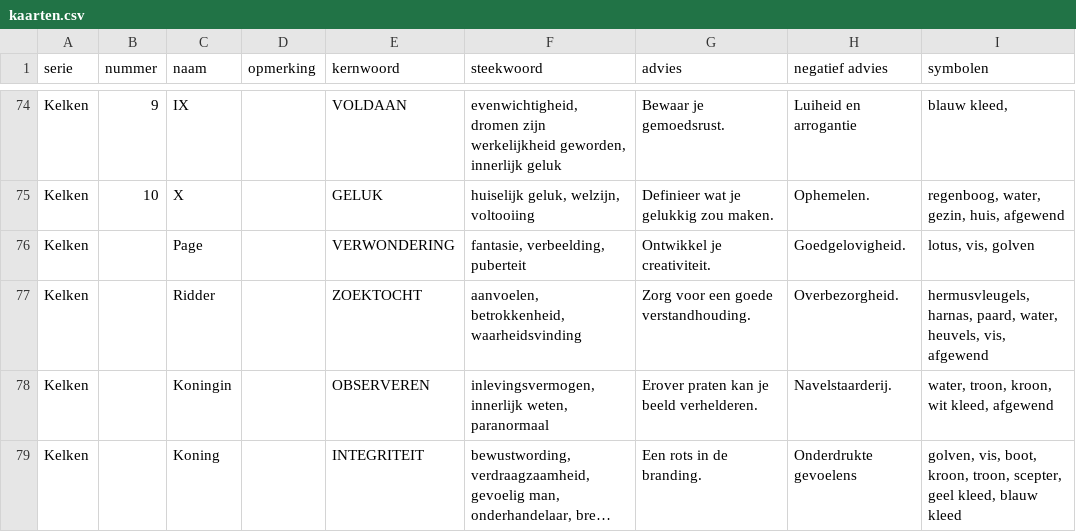
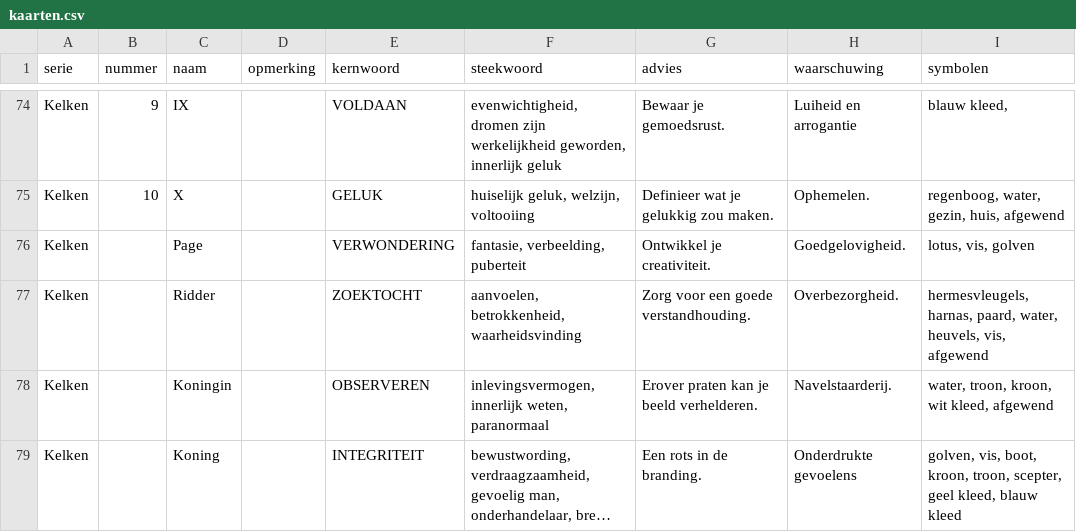
Before and after one commit to vrind-nl/tarot, a CSV file: kaarten.csv, drawn as a sheet; only a part is shown, gaps mark what is left out; long unchanged cells end in …; the diff covers the shown part only.

Commit message:
Added symbol cross-reference

```diff
--- a/kaarten.csv
+++ b/kaarten.csv
@@ -1 +1 @@
-serie,nummer,naam,opmerking,kernwoord,steekwoord,advies,negatief advies,symbolen
+serie,nummer,naam,opmerking,kernwoord,steekwoord,advies,waarschuwing,symbolen
@@ -76,3 +76,3 @@ Kelken,10,X,,GELUK,"huiselijk geluk, welzijn, voltooiing",Definieer wat je geluk
 Kelken,,Page,,VERWONDERING,"fantasie, verbeelding, puberteit",Ontwikkel je creativiteit.,Goedgelovigheid.,"lotus, vis, golven"
-Kelken,,Ridder,,ZOEKTOCHT,"aanvoelen, betrokkenheid, waarheidsvinding",Zorg voor een goede verstandhouding.,Overbezorgheid.,"hermusvleugels, harnas, paard, water, heuvels, vis, afgewend"
+Kelken,,Ridder,,ZOEKTOCHT,"aanvoelen, betrokkenheid, waarheidsvinding",Zorg voor een goede verstandhouding.,Overbezorgheid.,"hermesvleugels, harnas, paard, water, heuvels, vis, afgewend"
 Kelken,,Koningin,,OBSERVEREN,"inlevingsvermogen, innerlijk weten, paranormaal",Erover praten kan je beeld verhelderen.,Navelstaarderij.,"water, troon, kroon, wit kleed, afgewend"
```
Also changed, not shown: 18 edited cells elsewhere in this file, symboliek.csv, 8 other files.
